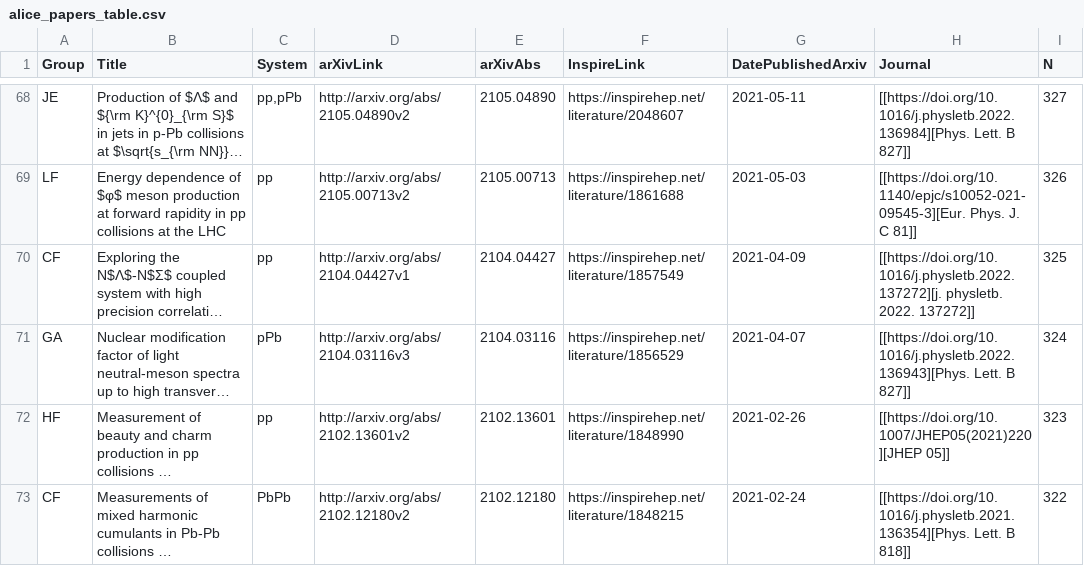
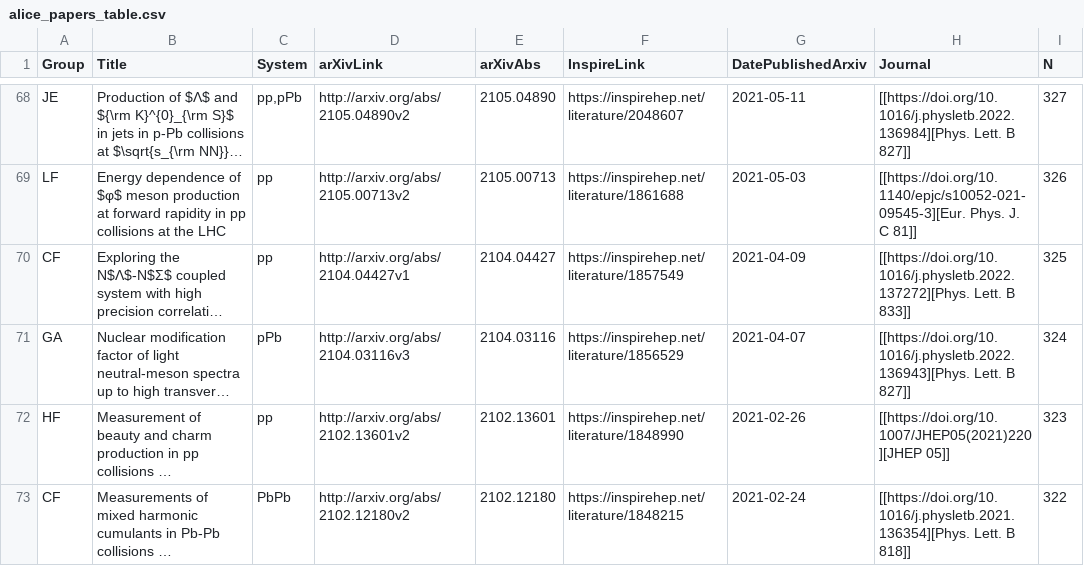
Before and after one commit to matplo/alice_papers, a CSV file: twiki/alice_papers_table.csv, drawn as a sheet; only a part is shown, gaps mark what is left out; long unchanged cells end in …; the diff names each change by its address in the sheet, - before the commit and + after, or states it on an @@ line.

```diff
--- a/twiki/alice_papers_table.csv
+++ b/twiki/alice_papers_table.csv
-H70 (Journal): [[https://doi.org/10.1016/j.physletb.2022.137272][j. physletb. 2022. 137272]]
+H70 (Journal): [[https://doi.org/10.1016/j.physletb.2022.137272][Phys. Lett. B 833]]
```
Also changed, not shown: 6 other files.
